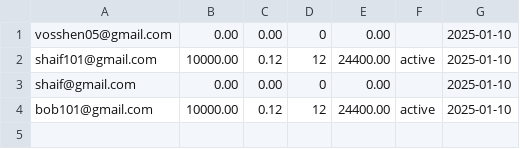
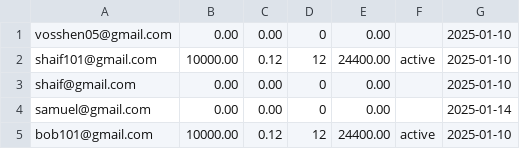
Before and after one commit to vosshindran/BuzzFinance-Ledger-System, a CSV file: loans.csv, drawn as a sheet; the diff names each change by its address in the sheet, - before the commit and + after, or states it on an @@ line.

```diff
--- a/loans.csv
+++ b/loans.csv
+row 4: samuel@gmail.com | 0.00 | 0.00 | 0 | 0.00 |  | 2025-01-14
```
Also changed, not shown: transactions.csv, users.csv, 5 other files.
